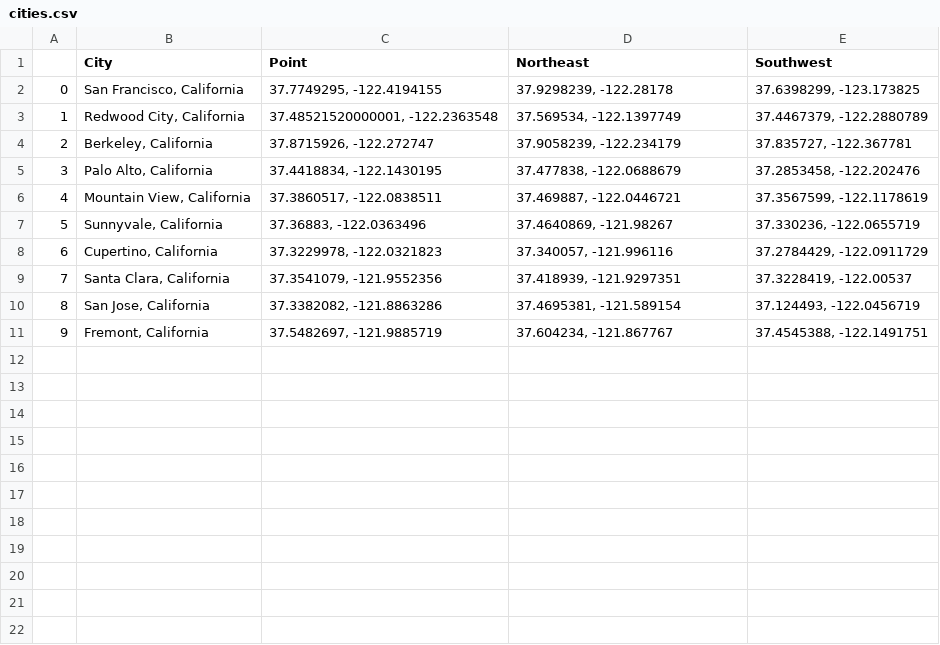
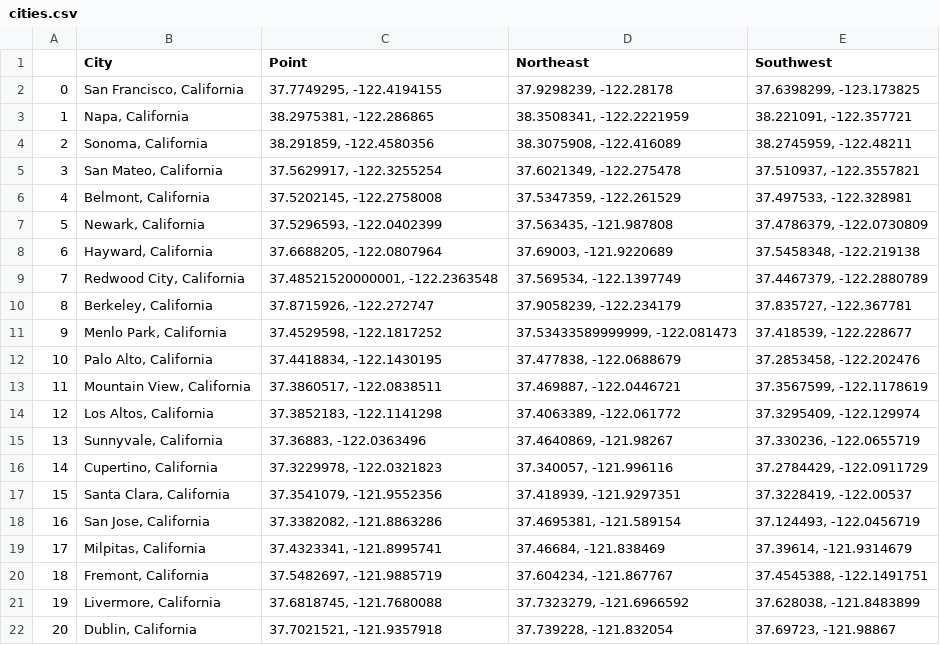
Before and after one commit to lishuai928/Project-Gmap-Graphs, a CSV file: cities.csv, drawn as a sheet; addresses are those after the commit; the diff names each change by its address in the sheet, - before the commit and + after, or states it on an @@ line.

Commit message:
more cities, more search results

```diff
--- a/cities.csv
+++ b/cities.csv
+row 3: 1 | Napa, California | 38.2975381, -122.286865 | 38.3508341, -122.2221959 | 38.221091, -122.357721
+row 4: 2 | Sonoma, California | 38.291859, -122.4580356 | 38.3075908, -122.416089 | 38.2745959, -122.48211
+row 5: 3 | San Mateo, California | 37.5629917, -122.3255254 | 37.6021349, -122.275478 | 37.510937, -122.3557821
+row 6: 4 | Belmont, California | 37.5202145, -122.2758008 | 37.5347359, -122.261529 | 37.497533, -122.328981
+row 7: 5 | Newark, California | 37.5296593, -122.0402399 | 37.563435, -121.987808 | 37.4786379, -122.0730809
+row 8: 6 | Hayward, California | 37.6688205, -122.0807964 | 37.69003, -121.9220689 | 37.5458348, -122.219138
@@ column A renumbered between rows 9 and 20 @@
+row 11: 9 | Menlo Park, California | 37.4529598, -122.1817252 | 37.53433589999999, -122.081473 | 37.418539, -122.228677
+row 14: 12 | Los Altos, California | 37.3852183, -122.1141298 | 37.4063389, -122.061772 | 37.3295409, -122.129974
+row 19: 17 | Milpitas, California | 37.4323341, -121.8995741 | 37.46684, -121.838469 | 37.39614, -121.9314679
+row 21: 19 | Livermore, California | 37.6818745, -121.7680088 | 37.7323279, -121.6966592 | 37.628038, -121.8483899
+row 22: 20 | Dublin, California | 37.7021521, -121.9357918 | 37.739228, -121.832054 | 37.69723, -121.98867
```
Also changed, not shown: 15 other files.
